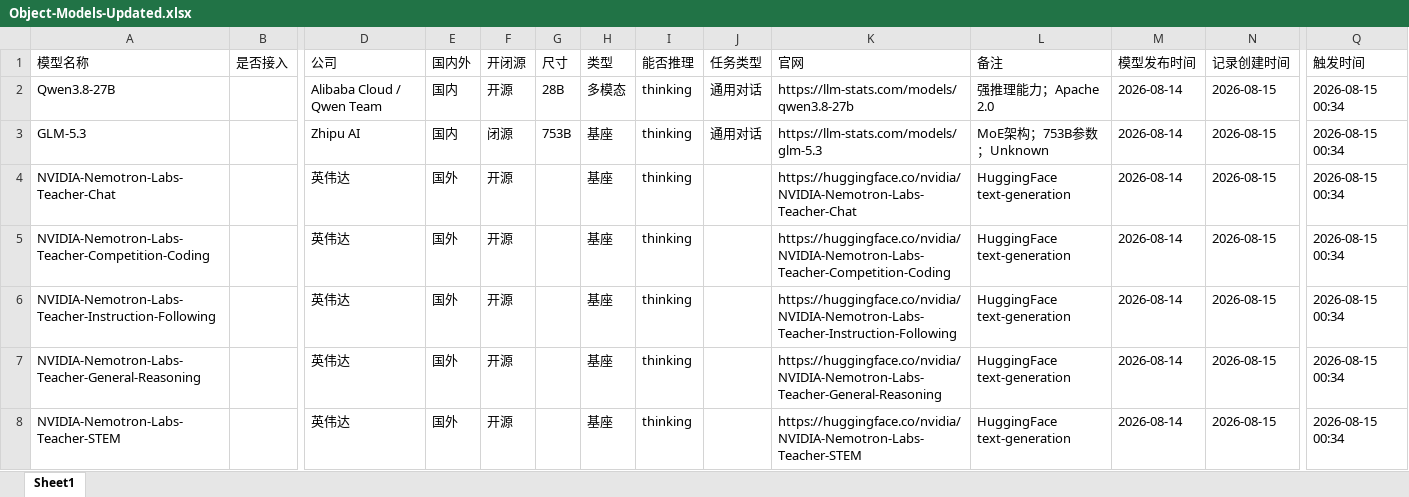
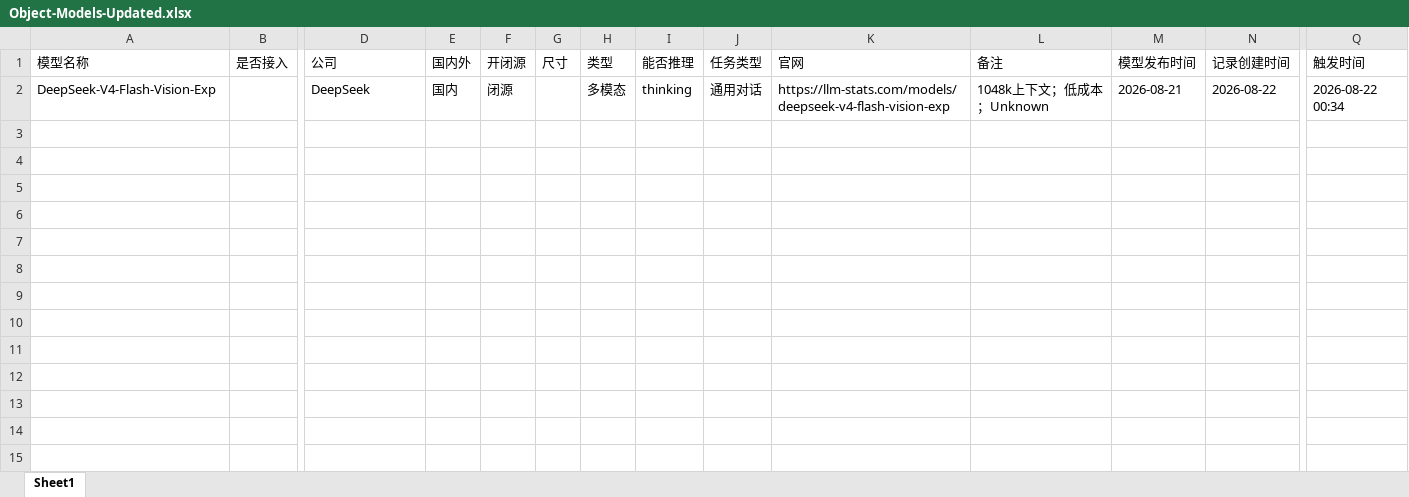
Before and after one commit to yqiu07/ai-models-tracker-site, an Excel workbook: Model_Navigate/data/Object-Models-Updated.xlsx, sheet Sheet1, drawn as a sheet; only a part is shown, gaps mark what is left out; values as stored, in another font and other column widths than the file's, no borders; removed rows and columns are numbered as before the commit, all else as after; rows hold the shown columns only; the diff names each change by its address in the sheet, - before the commit and + after, or states it on an @@ line.

```diff
--- a/Model_Navigate/data/Object-Models-Updated.xlsx (sheet Sheet1)
+++ b/Model_Navigate/data/Object-Models-Updated.xlsx (sheet Sheet1)
-row 2: Qwen3.8-27B |  | Alibaba Cloud / Qwen Team | 国内 | 开源 | 28B | 多模态 | thinking | 通用对话 | https://llm-stats.com/models/qwen3.8-27b | 强推理能力；Apache 2.0 | 2026-08-14 | 2026-08-15 | 2026-08-15 00:34
-A2 (模型名称): GLM-5.3
+A2 (模型名称): DeepSeek-V4-Flash-Vision-Exp
-D2 (公司): Zhipu AI
+D2 (公司): DeepSeek
-G2 (尺寸): 753B
+G2 (尺寸): (empty)
-H2 (类型): 基座
+H2 (类型): 多模态
-K2 (官网): https://llm-stats.com/models/glm-5.3
+K2 (官网): https://llm-stats.com/models/deepseek-v4-flash-vision-exp
-L2 (备注): MoE架构；753B参数；Unknown
+L2 (备注): 1048k上下文；低成本；Unknown
-M2 (模型发布时间): 2026-08-14
+M2 (模型发布时间): 2026-08-21
-N2 (记录创建时间): 2026-08-15
+N2 (记录创建时间): 2026-08-22
-Q2 (触发时间): 2026-08-15 00:34
+Q2 (触发时间): 2026-08-22 00:34
-row 4: NVIDIA-Nemotron-Labs-Teacher-Chat |  | 英伟达 | 国外 | 开源 |  | 基座 | thinking |  | https://huggingface.co/nvidia/NVIDIA-Nemotron-Labs-Teacher-Chat | HuggingFace text-generation | 2026-08-14 | 2026-08-15 | 2026-08-15 00:34
-row 5: NVIDIA-Nemotron-Labs-Teacher-Competition-Coding |  | 英伟达 | 国外 | 开源 |  | 基座 | thinking |  | https://huggingface.co/nvidia/NVIDIA-Nemotron-Labs-Teacher-Competition-Coding | HuggingFace text-generation | 2026-08-14 | 2026-08-15 | 2026-08-15 00:34
-row 6: NVIDIA-Nemotron-Labs-Teacher-Instruction-Following |  | 英伟达 | 国外 | 开源 |  | 基座 | thinking |  | https://huggingface.co/nvidia/NVIDIA-Nemotron-Labs-Teacher-Instruction-Following | HuggingFace text-generation | 2026-08-14 | 2026-08-15 | 2026-08-15 00:34
-row 7: NVIDIA-Nemotron-Labs-Teacher-General-Reasoning |  | 英伟达 | 国外 | 开源 |  | 基座 | thinking |  | https://huggingface.co/nvidia/NVIDIA-Nemotron-Labs-Teacher-General-Reasoning | HuggingFace text-generation | 2026-08-14 | 2026-08-15 | 2026-08-15 00:34
-row 8: NVIDIA-Nemotron-Labs-Teacher-STEM |  | 英伟达 | 国外 | 开源 |  | 基座 | thinking |  | https://huggingface.co/nvidia/NVIDIA-Nemotron-Labs-Teacher-STEM | HuggingFace text-generation | 2026-08-14 | 2026-08-15 | 2026-08-15 00:34
```
Also changed, not shown: Model_Navigate/data/Object-Models.xlsx, 15 other files.
